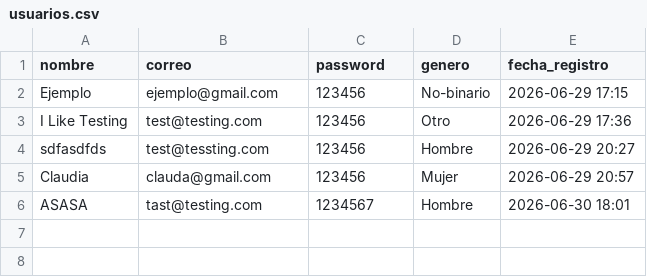
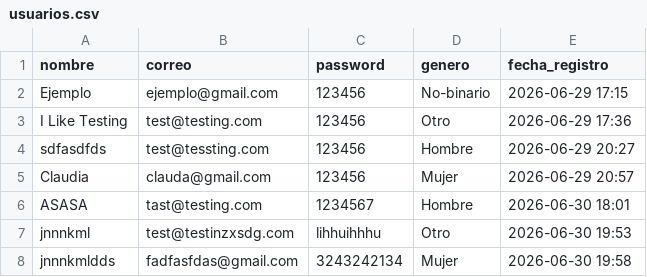
Before and after one commit to Moskur/Proyecto-CDIO, a CSV file: Proyecto Ecologico/usuarios.csv, drawn as a sheet.

```diff
--- a/Proyecto Ecologico/usuarios.csv
+++ b/Proyecto Ecologico/usuarios.csv
@@ -6 +6,3 @@ Claudia,clauda@gmail.com,123456,Mujer,2026-06-29 20:57
 ASASA,tast@testing.com,1234567,Hombre,2026-06-30 18:01
+jnnnkml,test@testinzxsdg.com,lihhuihhhu,Otro,2026-06-30 19:53
+jnnnkmldds,fadfasfdas@gmail.com,3243242134,Mujer,2026-06-30 19:58
```
Also changed, not shown: Proyecto Ecologico/jugadores.csv, 2 other files.
